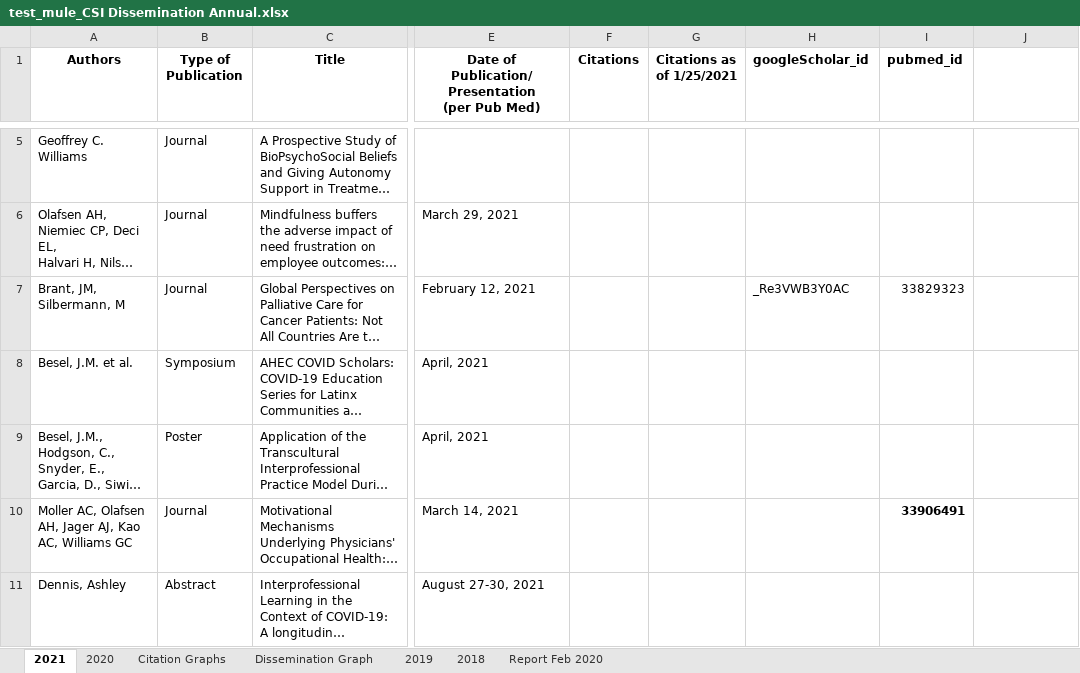
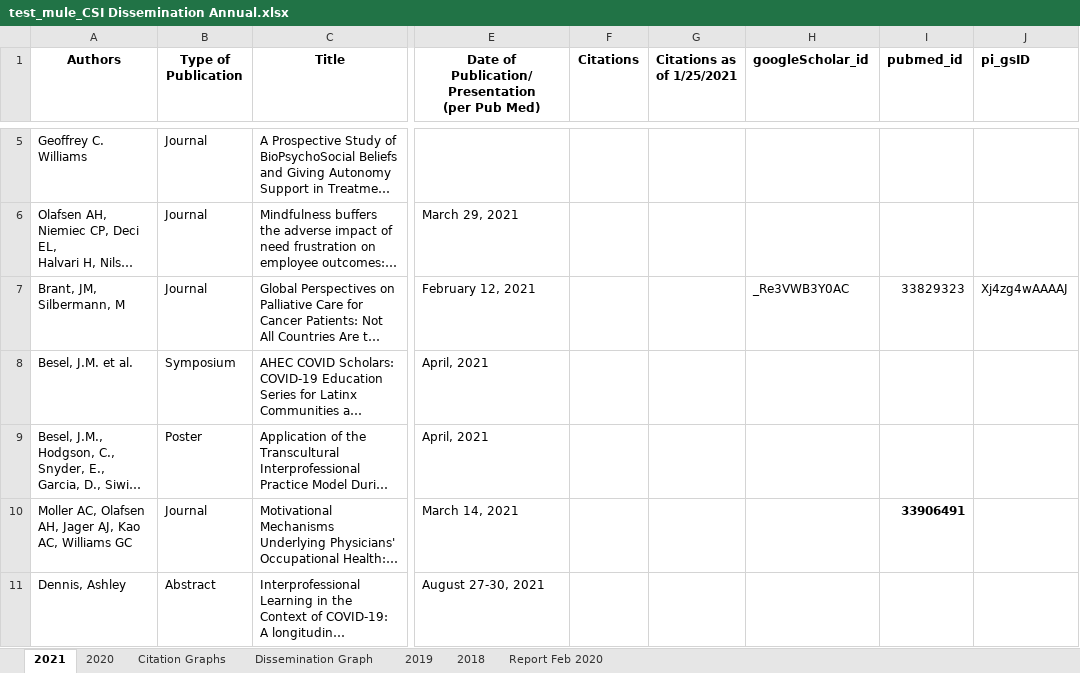
Before and after one commit to btcarter/csi_metrics, an Excel workbook: test_mule_CSI Dissemination Annual.xlsx, sheet 2021, drawn as a sheet; only a part is shown, gaps mark what is left out; long unchanged cells end in …; values as stored, in another font and other column widths than the file's, no borders; the diff names each change by its address in the sheet, - before the commit and + after, or states it on an @@ line.

```diff
--- a/test_mule_CSI Dissemination Annual.xlsx (sheet 2021)
+++ b/test_mule_CSI Dissemination Annual.xlsx (sheet 2021)
-J1: (empty)
+J1: pi_gsID
-J7 (pi_gsID): (empty)
+J7 (pi_gsID): Xj4zg4wAAAAJ
```
Also changed, not shown: sheet 2020, sheet 2019, sheet 2018, 3 other files.
